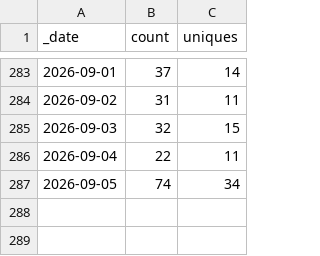
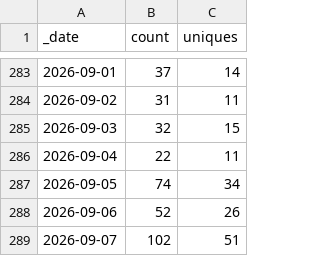
Before and after one commit to Mehran-Ai/Mehran-Ai, a CSV file: traffic/clones.csv, drawn as a sheet; only a part is shown, gaps mark what is left out.

```diff
--- a/traffic/clones.csv
+++ b/traffic/clones.csv
@@ -287 +287,3 @@ _date,count,uniques
 2026-09-05,74,34
+2026-09-06,52,26
+2026-09-07,102,51
```
Also changed, not shown: traffic/views.csv, 1 other file.
